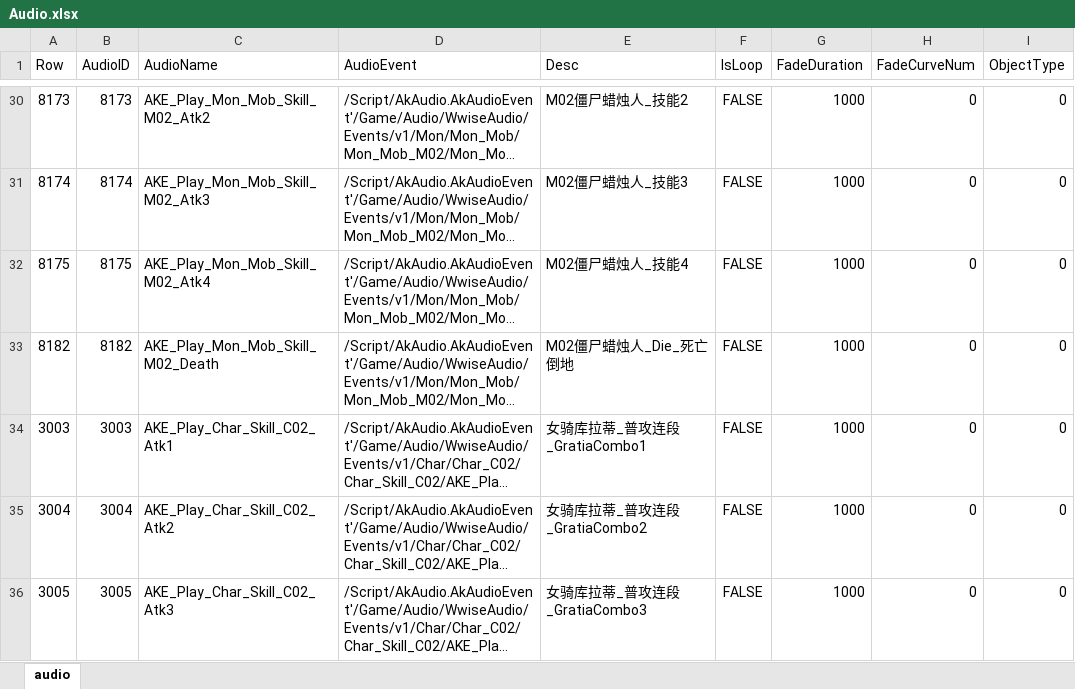
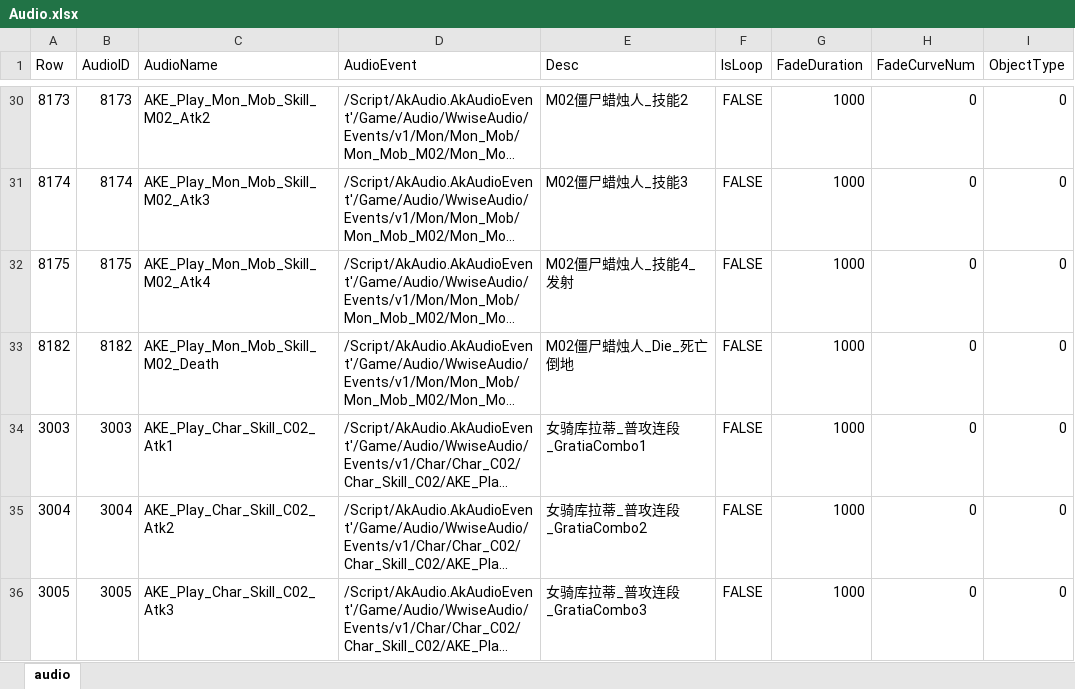
Before and after one commit to ayahuasca09/ayahuasca, an Excel workbook: module/ue/ue_ID表生成/Audio.xlsx, sheet audio, drawn as a sheet; only a part is shown, gaps mark what is left out; long unchanged cells end in …; values as stored, in another font and other column widths than the file's, no borders; the diff covers the shown part only; the diff names each change by its address in the sheet, - before the commit and + after, or states it on an @@ line.

```diff
--- a/module/ue/ue_ID表生成/Audio.xlsx (sheet audio)
+++ b/module/ue/ue_ID表生成/Audio.xlsx (sheet audio)
-E32 (Desc): M02僵尸蜡烛人_技能4
+E32 (Desc): M02僵尸蜡烛人_技能4_发射
```
Also changed, not shown: 14 added rows and 7 edited cells elsewhere in this sheet, module/waapi/waapi_Auto_Import_ExternalSource/DT_AudioPlotInfo.xlsx, module/waapi/waapi_Auto_Import_ExternalSource/DT_AudioPlotSoundInfo.xlsx, 13 other files.
